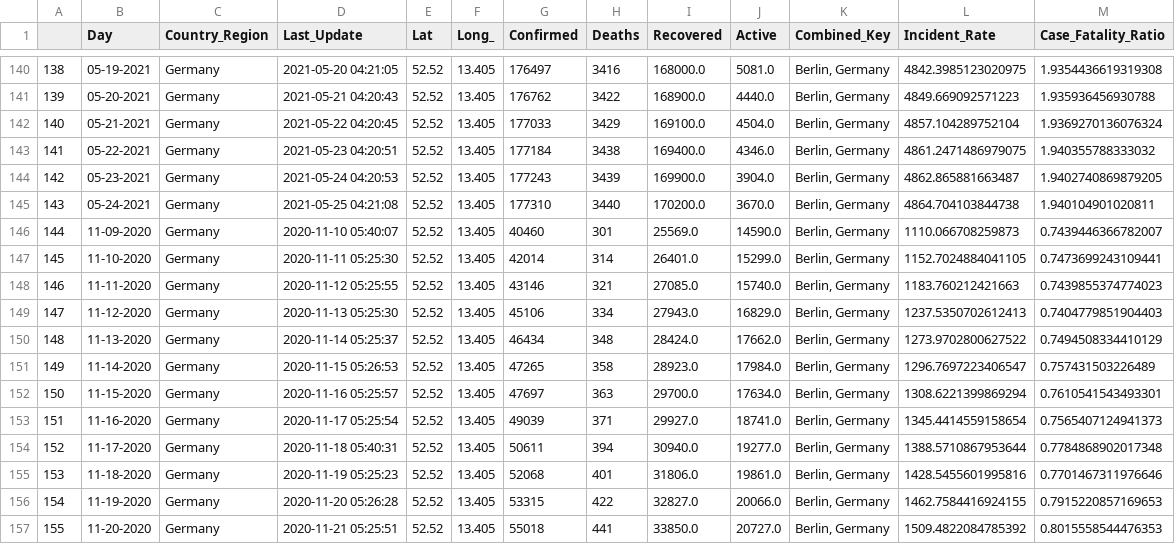
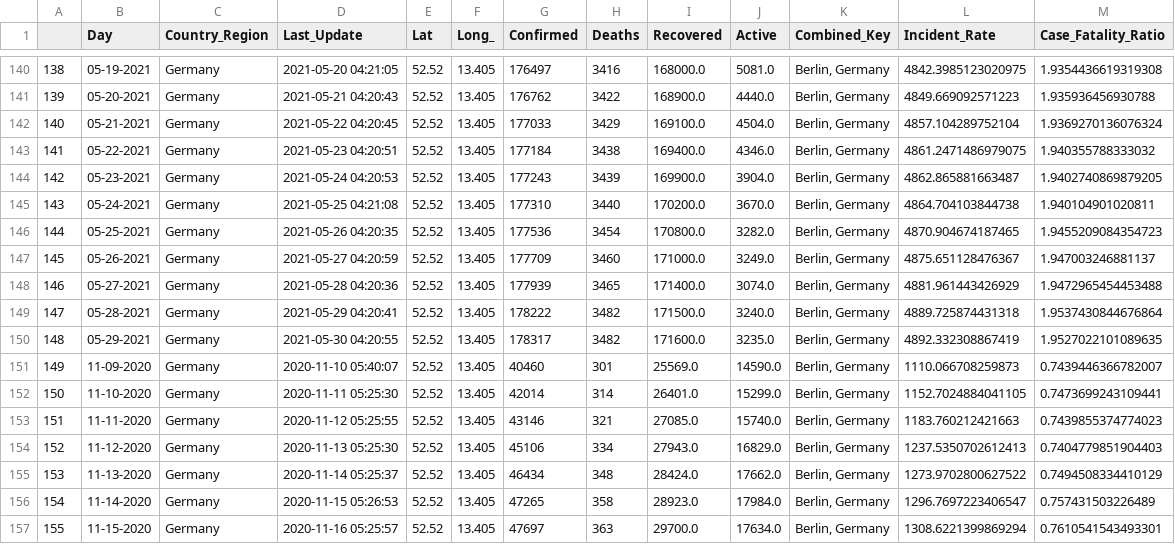
Before and after one commit to AAwadallahAtypon/data-engineering-1, a CSV file: jhu/sharedVol/data.csv, drawn as a sheet; only a part is shown, gaps mark what is left out; the shorter side is filled out with more unchanged rows; addresses are those after the commit; the diff names each change by its address in the sheet, - before the commit and + after, or states it on an @@ line.

```diff
--- a/jhu/sharedVol/data.csv
+++ b/jhu/sharedVol/data.csv
+row 146: 144 | 05-25-2021 | Germany | 2021-05-26 04:20:35 | 52.52 | 13.405 | 177536 | 3454 | 170800.0 | 3282.0 | Berlin, Germany | 4870.904674187465 | 1.9455209084354723
+row 147: 145 | 05-26-2021 | Germany | 2021-05-27 04:20:59 | 52.52 | 13.405 | 177709 | 3460 | 171000.0 | 3249.0 | Berlin, Germany | 4875.651128476367 | 1.947003246881137
+row 148: 146 | 05-27-2021 | Germany | 2021-05-28 04:20:36 | 52.52 | 13.405 | 177939 | 3465 | 171400.0 | 3074.0 | Berlin, Germany | 4881.961443426929 | 1.9472965454453488
+row 149: 147 | 05-28-2021 | Germany | 2021-05-29 04:20:41 | 52.52 | 13.405 | 178222 | 3482 | 171500.0 | 3240.0 | Berlin, Germany | 4889.725874431318 | 1.9537430844676864
+row 150: 148 | 05-29-2021 | Germany | 2021-05-30 04:20:55 | 52.52 | 13.405 | 178317 | 3482 | 171600.0 | 3235.0 | Berlin, Germany | 4892.332308867419 | 1.9527022101089635
@@ column A renumbered from row 151 down @@
```
Also changed, not shown: jhu/sharedVol/Scaleddata.csv.
